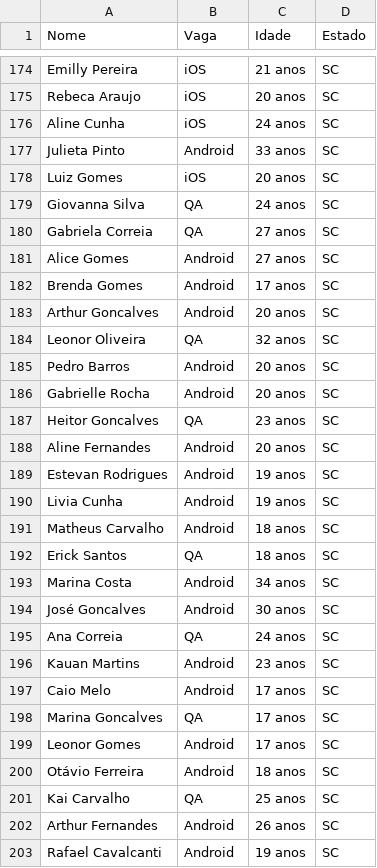
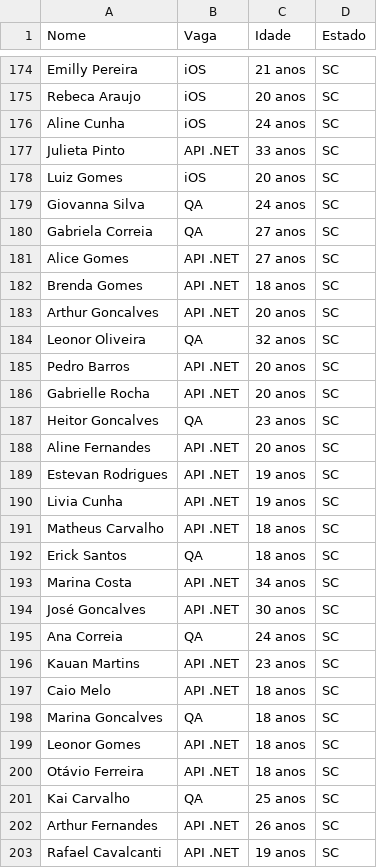
Before and after one commit to brunocardoso00/python_challenge, a CSV file: AppAcademy_Candidates.csv, drawn as a sheet; only a part is shown, gaps mark what is left out; the diff covers the shown part only.

```diff
--- a/AppAcademy_Candidates.csv
+++ b/AppAcademy_Candidates.csv
@@ -176,3 +176,3 @@ Rebeca Araujo;iOS;20 anos;SC
 Aline Cunha;iOS;24 anos;SC
-Julieta Pinto;Android;33 anos;SC
+Julieta Pinto;API .NET;33 anos;SC
 Luiz Gomes;iOS;20 anos;SC
@@ -180,24 +180,24 @@ Giovanna Silva;QA;24 anos;SC
 Gabriela Correia;QA;27 anos;SC
-Alice Gomes;Android;27 anos;SC
-Brenda Gomes;Android;17 anos;SC
-Arthur Goncalves;Android;20 anos;SC
+Alice Gomes;API .NET;27 anos;SC
+Brenda Gomes;API .NET;18 anos;SC
+Arthur Goncalves;API .NET;20 anos;SC
 Leonor Oliveira;QA;32 anos;SC
-Pedro Barros;Android;20 anos;SC
-Gabrielle Rocha;Android;20 anos;SC
+Pedro Barros;API .NET;20 anos;SC
+Gabrielle Rocha;API .NET;20 anos;SC
 Heitor Goncalves;QA;23 anos;SC
-Aline Fernandes;Android;20 anos;SC
-Estevan Rodrigues;Android;19 anos;SC
-Livia Cunha;Android;19 anos;SC
-Matheus Carvalho;Android;18 anos;SC
+Aline Fernandes;API .NET;20 anos;SC
+Estevan Rodrigues;API .NET;19 anos;SC
+Livia Cunha;API .NET;19 anos;SC
+Matheus Carvalho;API .NET;18 anos;SC
 Erick Santos;QA;18 anos;SC
-Marina Costa;Android;34 anos;SC
-José Goncalves;Android;30 anos;SC
+Marina Costa;API .NET;34 anos;SC
+José Goncalves;API .NET;30 anos;SC
 Ana Correia;QA;24 anos;SC
-Kauan Martins;Android;23 anos;SC
-Caio Melo;Android;17 anos;SC
-Marina Goncalves;QA;17 anos;SC
-Leonor Gomes;Android;17 anos;SC
-Otávio Ferreira;Android;18 anos;SC
+Kauan Martins;API .NET;23 anos;SC
+Caio Melo;API .NET;18 anos;SC
+Marina Goncalves;QA;18 anos;SC
+Leonor Gomes;API .NET;18 anos;SC
+Otávio Ferreira;API .NET;18 anos;SC
 Kai Carvalho;QA;25 anos;SC
-Arthur Fernandes;Android;26 anos;SC
-Rafael Cavalcanti;Android;19 anos;SC
+Arthur Fernandes;API .NET;26 anos;SC
+Rafael Cavalcanti;API .NET;19 anos;SC
```
Also changed, not shown: 100 edited cells elsewhere in this file, 1 other file.
